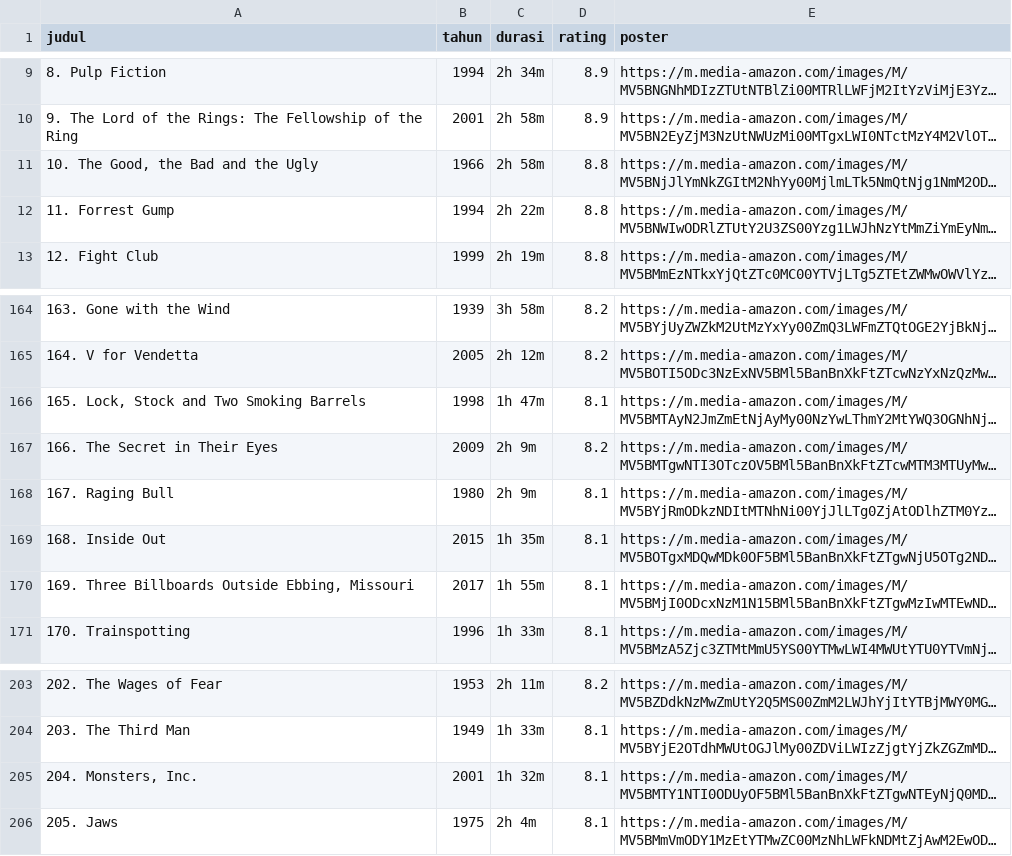
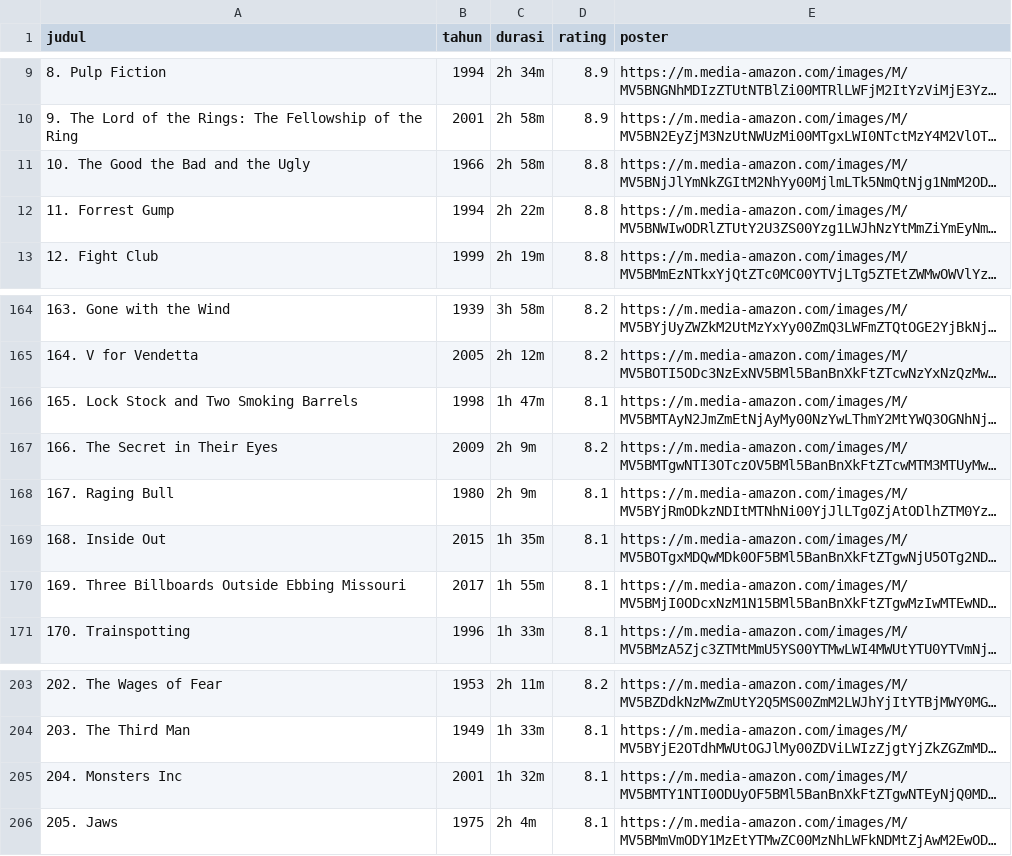
Before and after one commit to Alief321/project-based-learning-python, a CSV file: Scraping Movie/scrapy-imdb/scraping_movies/scraping_movies/spiders/top_movies.csv, drawn as a sheet; only a part is shown, gaps mark what is left out; long unchanged cells end in …; the diff names each change by its address in the sheet, - before the commit and + after, or states it on an @@ line.

Commit message:
penyesuaian format data top-movies.csv

```diff
--- a/Scraping Movie/scrapy-imdb/scraping_movies/scraping_movies/spiders/top_movies.csv
+++ b/Scraping Movie/scrapy-imdb/scraping_movies/scraping_movies/spiders/top_movies.csv
-A11 (judul): 10. The Good, the Bad and the Ugly
+A11 (judul): 10. The Good the Bad and the Ugly
-A166 (judul): 165. Lock, Stock and Two Smoking Barrels
+A166 (judul): 165. Lock Stock and Two Smoking Barrels
-A170 (judul): …Billboards Outside Ebbing, Missouri
+A170 (judul): …Billboards Outside Ebbing Missouri
-A205 (judul): 204. Monsters, Inc.
+A205 (judul): 204. Monsters Inc
```
